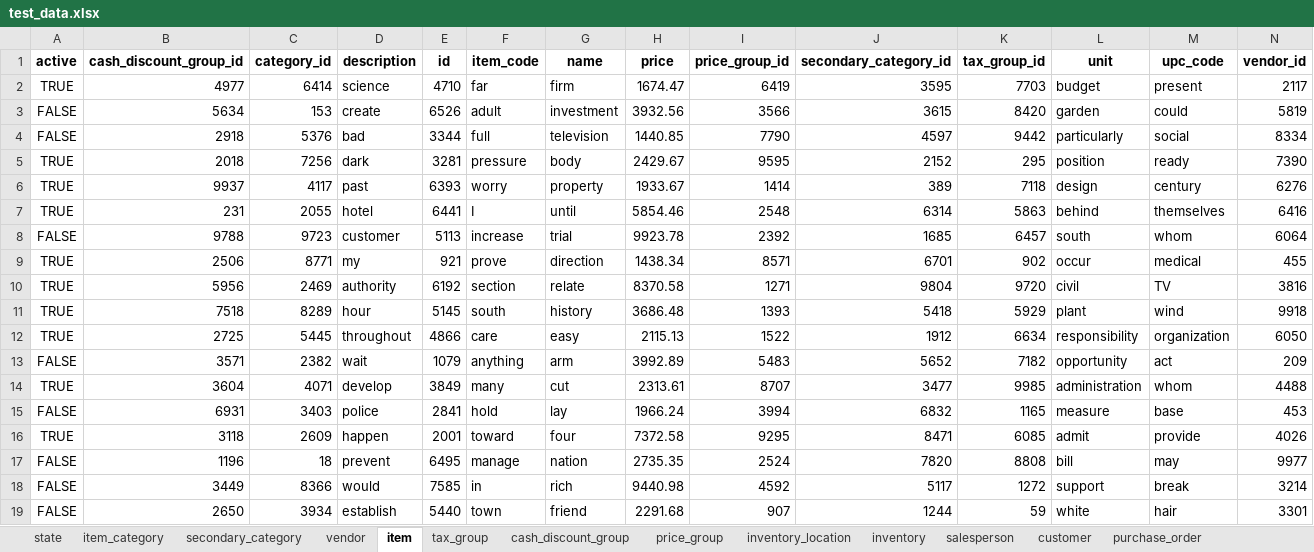
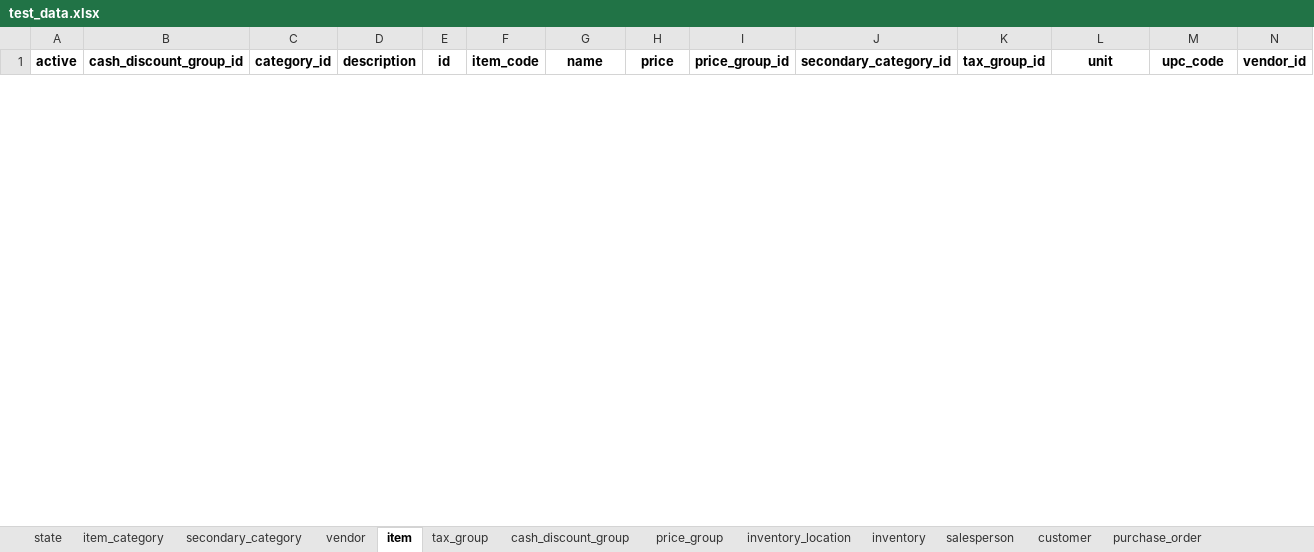
Before and after one commit to nishantsaxena888/nishify, an Excel workbook: backend/clients/pioneer_wholesale_inc/test_data/test_data.xlsx, sheet item, drawn as a sheet; only a part is shown; values as stored, in another font and other column widths than the file's, no borders; removed rows and columns are numbered as before the commit, all else as after; the diff covers the shown part only; the diff names each change by its address in the sheet, - before the commit and + after, or states it on an @@ line.

```diff
--- a/backend/clients/pioneer_wholesale_inc/test_data/test_data.xlsx (sheet item)
+++ b/backend/clients/pioneer_wholesale_inc/test_data/test_data.xlsx (sheet item)
-row 2: TRUE | 4977 | 6414 | science | 4710 | far | firm | 1674.47 | 6419 | 3595 | 7703 | budget | present | 2117
-row 3: FALSE | 5634 | 153 | create | 6526 | adult | investment | 3932.56 | 3566 | 3615 | 8420 | garden | could | 5819
-row 4: FALSE | 2918 | 5376 | bad | 3344 | full | television | 1440.85 | 7790 | 4597 | 9442 | particularly | social | 8334
-row 5: TRUE | 2018 | 7256 | dark | 3281 | pressure | body | 2429.67 | 9595 | 2152 | 295 | position | ready | 7390
-row 6: TRUE | 9937 | 4117 | past | 6393 | worry | property | 1933.67 | 1414 | 389 | 7118 | design | century | 6276
-row 7: TRUE | 231 | 2055 | hotel | 6441 | I | until | 5854.46 | 2548 | 6314 | 5863 | behind | themselves | 6416
-row 8: FALSE | 9788 | 9723 | customer | 5113 | increase | trial | 9923.78 | 2392 | 1685 | 6457 | south | whom | 6064
-row 9: TRUE | 2506 | 8771 | my | 921 | prove | direction | 1438.34 | 8571 | 6701 | 902 | occur | medical | 455
-row 10: TRUE | 5956 | 2469 | authority | 6192 | section | relate | 8370.58 | 1271 | 9804 | 9720 | civil | TV | 3816
-row 11: TRUE | 7518 | 8289 | hour | 5145 | south | history | 3686.48 | 1393 | 5418 | 5929 | plant | wind | 9918
-row 12: TRUE | 2725 | 5445 | throughout | 4866 | care | easy | 2115.13 | 1522 | 1912 | 6634 | responsibility | organization | 6050
-row 13: FALSE | 3571 | 2382 | wait | 1079 | anything | arm | 3992.89 | 5483 | 5652 | 7182 | opportunity | act | 209
-row 14: TRUE | 3604 | 4071 | develop | 3849 | many | cut | 2313.61 | 8707 | 3477 | 9985 | administration | whom | 4488
-row 15: FALSE | 6931 | 3403 | police | 2841 | hold | lay | 1966.24 | 3994 | 6832 | 1165 | measure | base | 453
-row 16: TRUE | 3118 | 2609 | happen | 2001 | toward | four | 7372.58 | 9295 | 8471 | 6085 | admit | provide | 4026
-row 17: FALSE | 1196 | 18 | prevent | 6495 | manage | nation | 2735.35 | 2524 | 7820 | 8808 | bill | may | 9977
-row 18: FALSE | 3449 | 8366 | would | 7585 | in | rich | 9440.98 | 4592 | 5117 | 1272 | support | break | 3214
-row 19: FALSE | 2650 | 3934 | establish | 5440 | town | friend | 2291.68 | 907 | 1244 | 59 | white | hair | 3301
```
Also changed, not shown: 25 added rows and 7 removed rows elsewhere in this sheet, sheet vendor, sheet customer, sheet inventory, sheet purchase_order_item, sheet invoice_item, sheet cash_discount_group, 9 more sheets, 54 other files.
